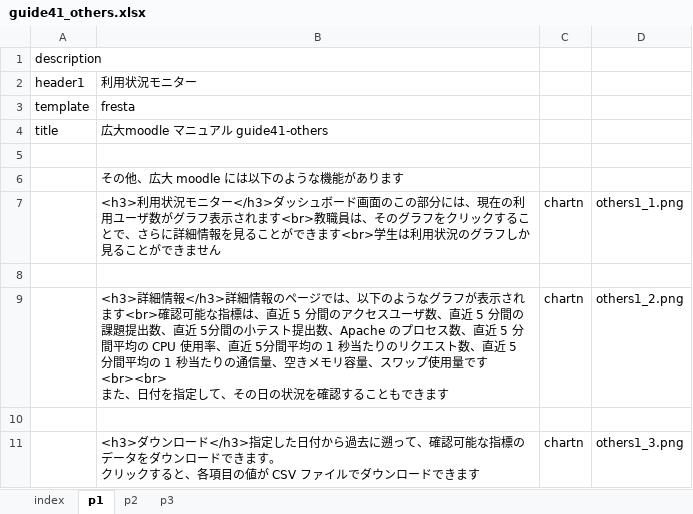
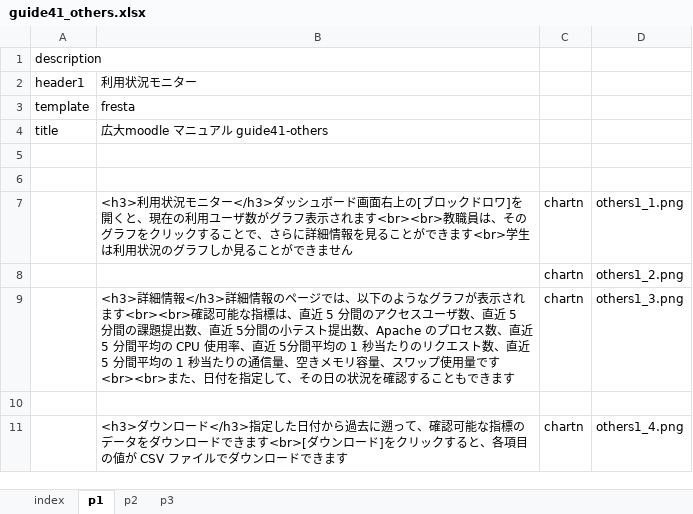
Before and after one commit to imc-lms-adm/support-vle-man, an Excel workbook: guide41_others.xlsx, sheet p1, drawn as a sheet; values as stored, in another font and other column widths than the file's, no borders; removed rows and columns are numbered as before the commit, all else as after; ↵ is a line break in a cell; the diff names each change by its address in the sheet, - before the commit and + after, or states it on an @@ line.

```diff
--- a/guide41_others.xlsx (sheet p1)
+++ b/guide41_others.xlsx (sheet p1)
-row 6:  | その他、広大 moodle には以下のような機能があります
-row 7:  | <h3>利用状況モニター</h3>ダッシュボード画面のこの部分には、現在の利用ユーザ数がグラフ表示されます<br>教職員は、そのグラフをクリックすることで、さらに詳細情報を見ることができます<br>学生は利用状況のグラフしか見ることができません | chartn | others1_1.png
+row 7:  | <h3>利用状況モニター</h3>ダッシュボード画面右上の[ブロックドロワ]を開くと、現在の利用ユーザ数がグラフ表示されます<br><br>教職員は、そのグラフをクリックすることで、さらに詳細情報を見ることができます<br>学生は利用状況のグラフしか見ることができません | chartn | others1_1.png
+row 8:  |  | chartn | others1_2.png
-B9: …されます<br>確認可能…
+B9: …されます<br><br>確認可能…
-D9: others1_2.png
+D9: others1_3.png
-B11: …できます。 ↵ クリック…
+B11: …できます<br>[ダウンロード]をクリック…
-D11: others1_3.png
+D11: others1_4.png
```
Also changed, not shown: sheet p3, sheet p2.
